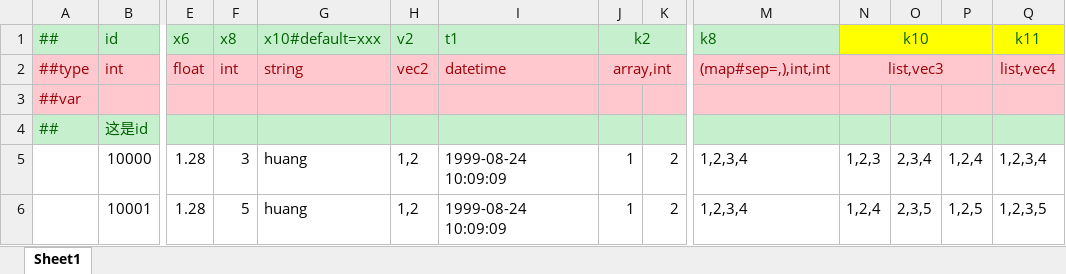
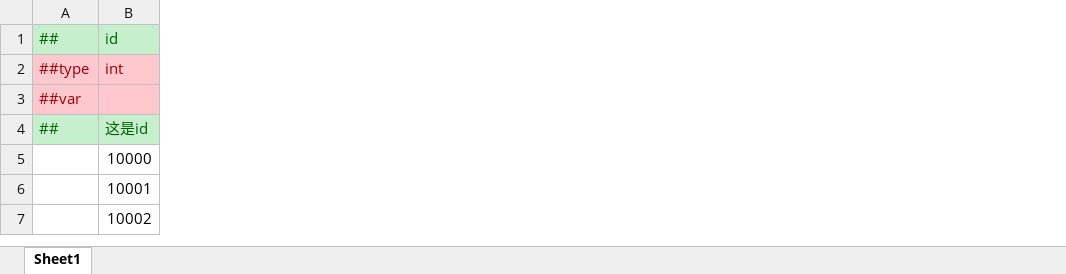
Before and after one commit to Alastorwu/MonsterKingdom, an Excel workbook: Luban/DataTables/Datas/monster/monster.xlsx, sheet Sheet1, drawn as a sheet; only a part is shown, gaps mark what is left out; values as stored, in another font and other column widths than the file's, no borders; removed rows and columns are numbered as before the commit, all else as after; rows hold the shown columns only; the diff covers the shown part only; the diff names each change by its address in the sheet, - before the commit and + after, or states it on an @@ line.

```diff
--- a/Luban/DataTables/Datas/monster/monster.xlsx (sheet Sheet1)
+++ b/Luban/DataTables/Datas/monster/monster.xlsx (sheet Sheet1)
-column E, rows 1-6: x6 | float |  |  | 1.28 | 1.28
-column F, rows 1-6: x8 | int |  |  | 3 | 5
-column G, rows 1-6: x10#default=xxx | string |  |  | huang | huang
-column H, rows 1-6: v2 | vec2 |  |  | 1,2 | 1,2
-column I, rows 1-6: t1 | datetime |  |  | 1999-08-24 10:09:09 | 1999-08-24 10:09:09
-column J, rows 1-6: k2 | array,int |  |  | 1 | 1
-column K, rows 5-6: 2 | 2
-column M, rows 1-6: k8 | (map#sep=,),int,int |  |  | 1,2,3,4 | 1,2,3,4
-column N, rows 1-6: k10 | list,vec3 |  |  | 1,2,3 | 1,2,4
-column O, rows 5-6: 2,3,4 | 2,3,5
-column P, rows 5-6: 1,2,4 | 1,2,5
-column Q, rows 1-6: k11 | list,vec4 |  |  | 1,2,3,4 | 1,2,3,5
+row 7:  | 10002
```
Also changed, not shown: 4 removed columns and 3 edited cells elsewhere in this sheet, Luban/DataTables/Datas/__enums__.xlsx, Luban/DataTables/Datas/__tables__.xlsx, 6 other files.
